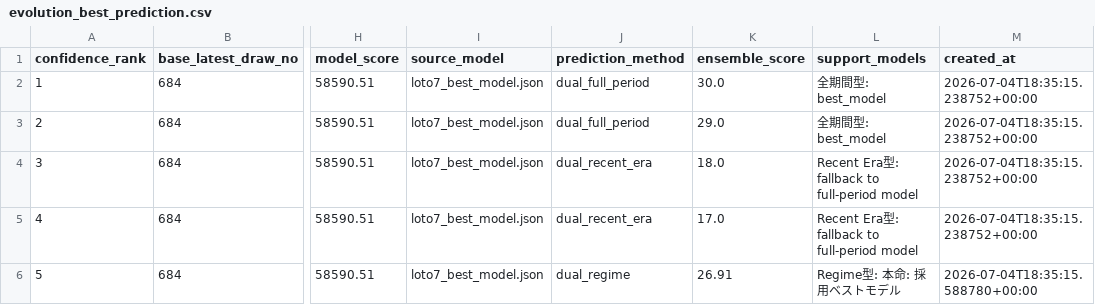
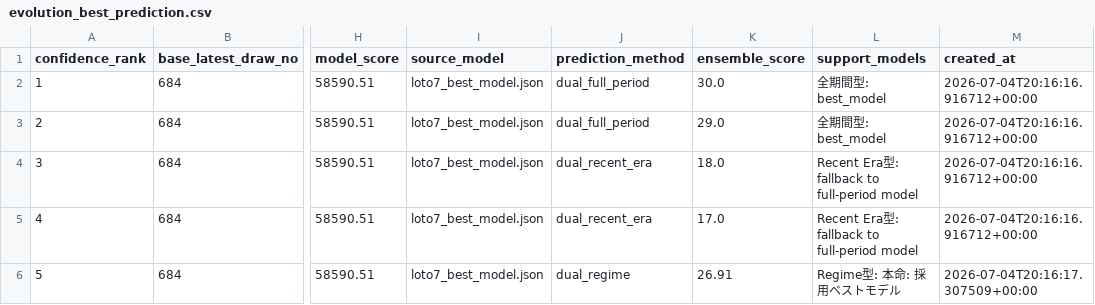
Before and after one commit to Joker7822/NEW_LOTO7, a CSV file: outputs/evolution_best_prediction.csv, drawn as a sheet; only a part is shown, gaps mark what is left out; the diff names each change by its address in the sheet, - before the commit and + after, or states it on an @@ line.

```diff
--- a/outputs/evolution_best_prediction.csv
+++ b/outputs/evolution_best_prediction.csv
-M2:M5 (created_at): 2026-07-04T18:35:15.238752+00:00
+M2:M5 (created_at): 2026-07-04T20:16:16.916712+00:00
-M6 (created_at): 2026-07-04T18:35:15.588780+00:00
+M6 (created_at): 2026-07-04T20:16:17.307509+00:00
```
Also changed, not shown: 6 other files.
